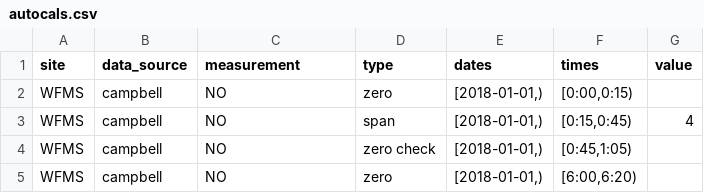
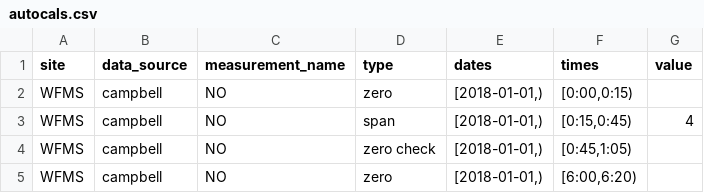
Before and after one commit to ASRCsoft/atmoschem.process, a CSV file: inst/extdata/autocals.csv, drawn as a sheet; only a part is shown.

```diff
--- a/inst/extdata/autocals.csv
+++ b/inst/extdata/autocals.csv
@@ -1,2 +1,2 @@
-site,data_source,measurement,type,dates,times,value
+site,data_source,measurement_name,type,dates,times,value
 WFMS,campbell,NO,zero,"[2018-01-01,)","[0:00,0:15)",
```
Also changed, not shown: inst/extdata/manual_flags.csv, inst/extdata/measurement_types.csv, 5 other files.
